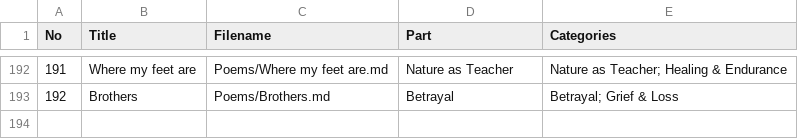
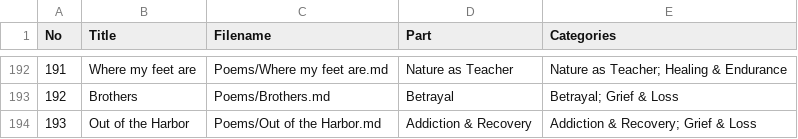
Before and after one commit to princemanjee/Poetry, a CSV file: categories.csv, drawn as a sheet; only a part is shown, gaps mark what is left out.

```diff
--- a/categories.csv
+++ b/categories.csv
@@ -193 +193,2 @@ No,Title,Filename,Part,Categories
 192,Brothers,Poems/Brothers.md,Betrayal,Betrayal; Grief & Loss
+193,Out of the Harbor,Poems/Out of the Harbor.md,Addiction & Recovery,Addiction & Recovery; Grief & Loss
```
Also changed, not shown: 3 other files.
